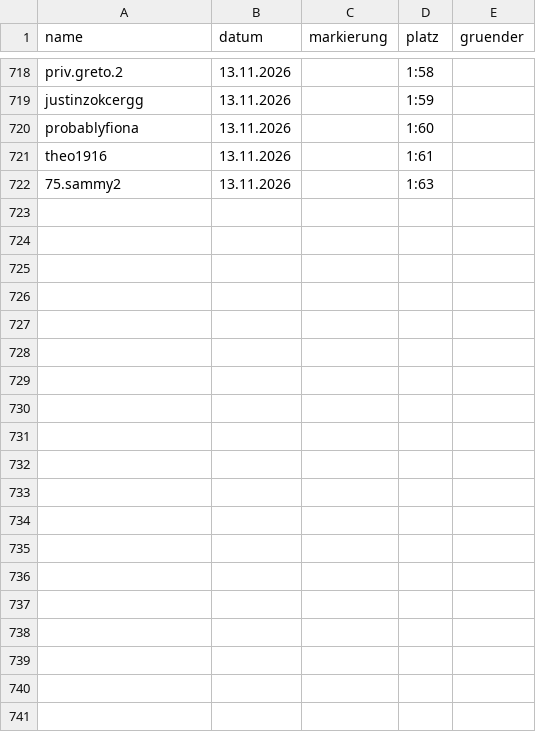
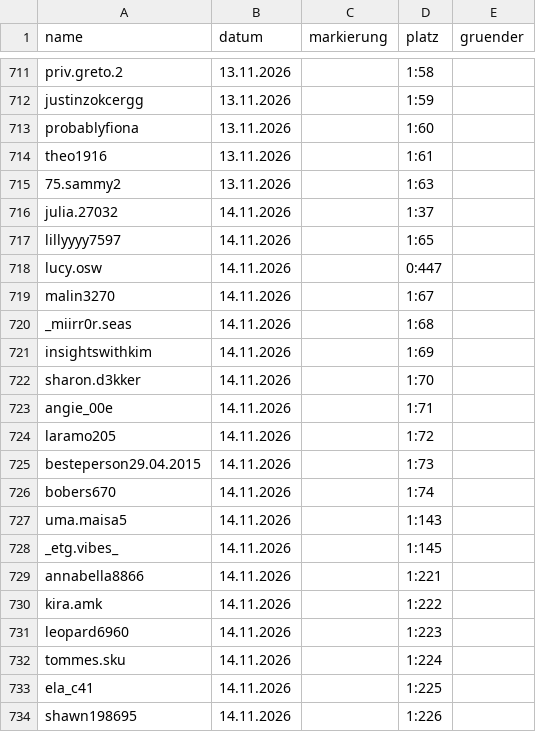
Before and after one commit to alexbarthel22-crypto/Wissensvideos, a CSV file: muscheltal/daten/einwohner.csv, drawn as a sheet; only a part is shown, gaps mark what is left out; the diff covers the shown part only.

```diff
--- a/muscheltal/daten/einwohner.csv
+++ b/muscheltal/daten/einwohner.csv
@@ -722 +715,20 @@ theo1916,13.11.2026,,1:61,
 75.sammy2,13.11.2026,,1:63,
+julia.27032,14.11.2026,,1:37,
+lillyyyy7597,14.11.2026,,1:65,
+lucy.osw,14.11.2026,,0:447,
+malin3270,14.11.2026,,1:67,
+_miirr0r.seas,14.11.2026,,1:68,
+insightswithkim,14.11.2026,,1:69,
+sharon.d3kker,14.11.2026,,1:70,
+angie_00e,14.11.2026,,1:71,
+laramo205,14.11.2026,,1:72,
+besteperson29.04.2015,14.11.2026,,1:73,
+bobers670,14.11.2026,,1:74,
+uma.maisa5,14.11.2026,,1:143,
+_etg.vibes_,14.11.2026,,1:145,
+annabella8866,14.11.2026,,1:221,
+kira.amk,14.11.2026,,1:222,
+leopard6960,14.11.2026,,1:223,
+tommes.sku,14.11.2026,,1:224,
+ela_c41,14.11.2026,,1:225,
+shawn198695,14.11.2026,,1:226,
```
Also changed, not shown: 18 added rows, 7 removed rows and 6 edited cells elsewhere in this file, 11 other files.
